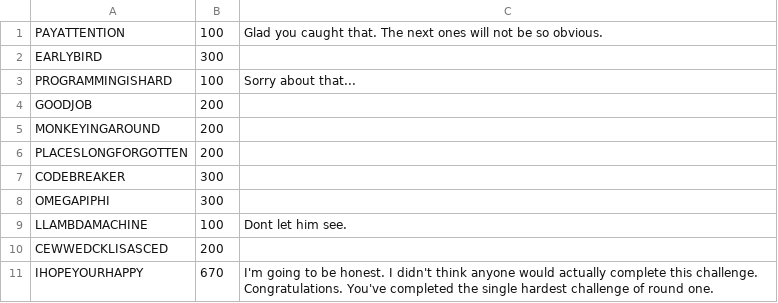
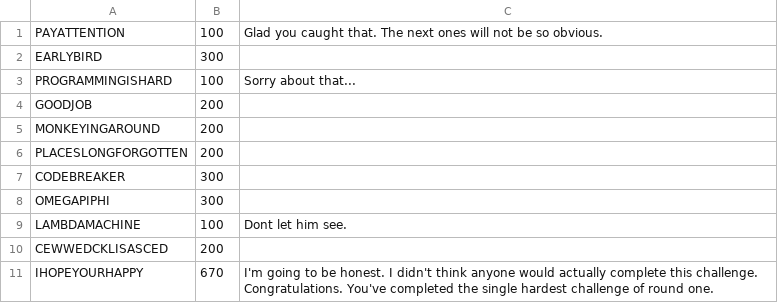
Before and after one commit to greenecad/omega, a CSV file: app/static/codes.csv, drawn as a sheet.

```diff
--- a/app/static/codes.csv
+++ b/app/static/codes.csv
@@ -8,3 +8,3 @@
 "OMEGAPIPHI",300
-"LLAMBDAMACHINE",100,Dont let him see.
+"LAMBDAMACHINE",100,Dont let him see.
 "CEWWEDCKLISASCED",200
```
Also changed, not shown: 4 other files.
